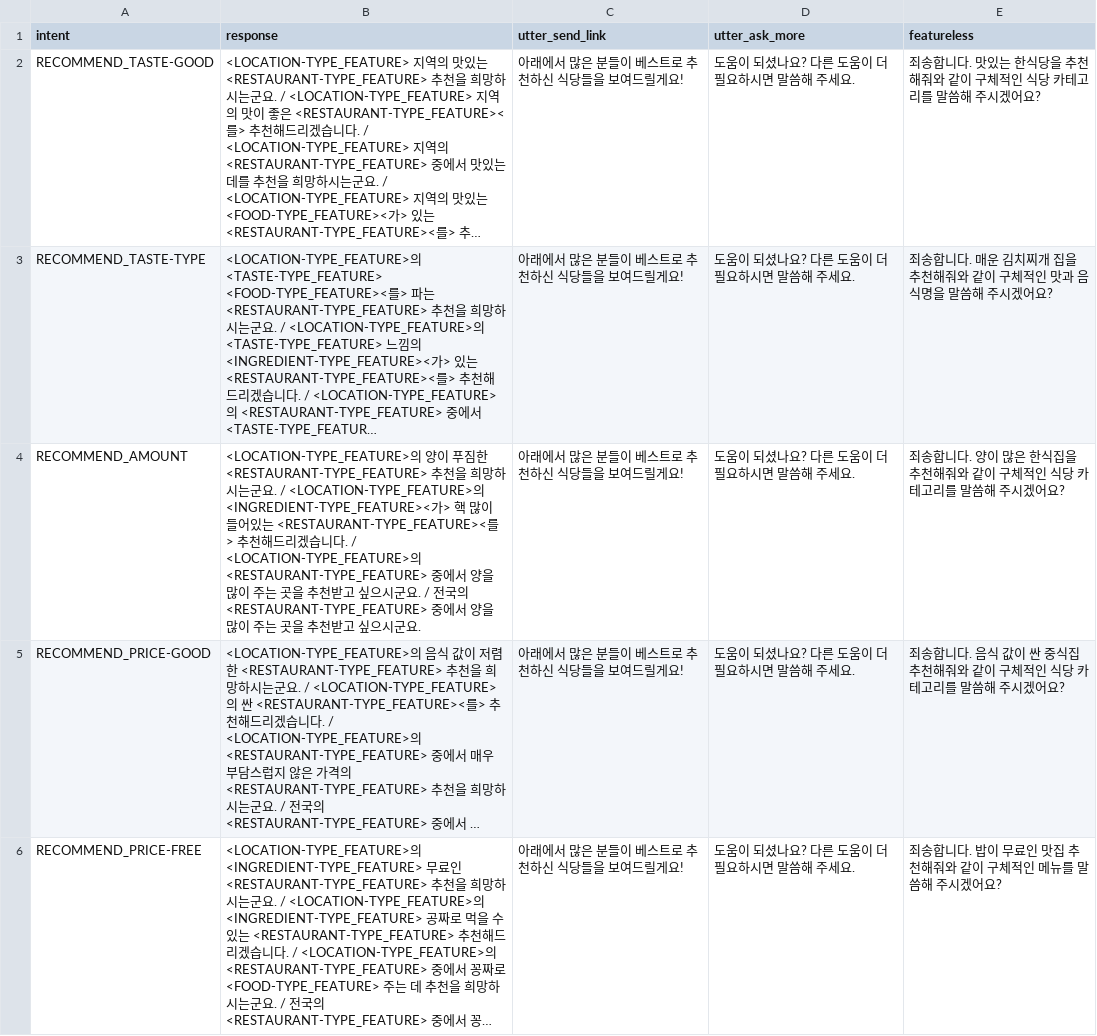
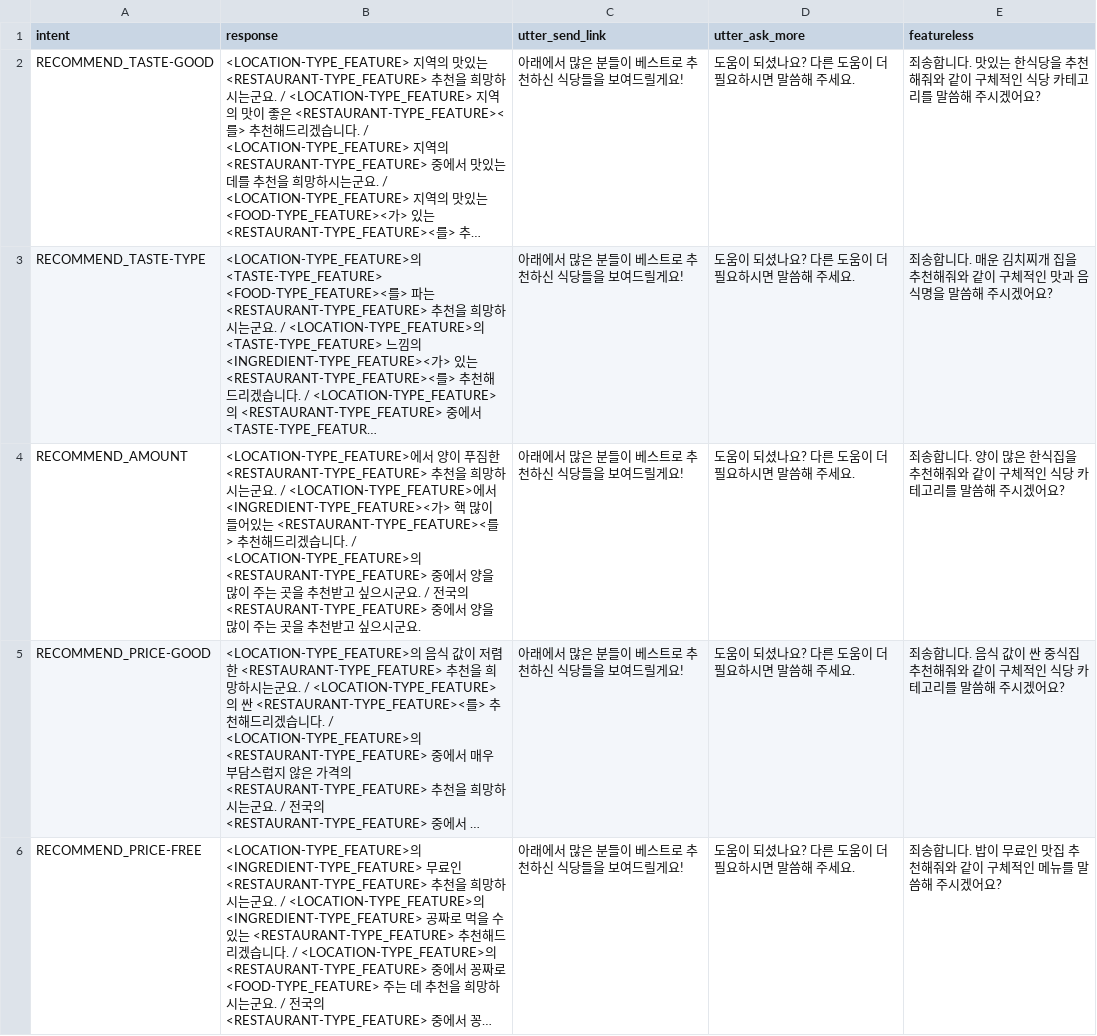
Before and after one commit to Hoehwang/LIFU-actions, a CSV file: RESPONSE_EXP_LIFU.csv, drawn as a sheet; only a part is shown; long unchanged cells end in …; the diff names each change by its address in the sheet, - before the commit and + after, or states it on an @@ line.

```diff
--- a/RESPONSE_EXP_LIFU.csv
+++ b/RESPONSE_EXP_LIFU.csv
-B4 (response): <LOCATION-TYPE_FEATURE>의 양이 푸짐한 <RESTAURANT-TYPE_FEATURE> 추천을 희망하시는군요. / <LOCATION-TYPE_FEATURE>의 <INGREDIENT-TYPE_FEATURE><…
+B4 (response): <LOCATION-TYPE_FEATURE>에서 양이 푸짐한 <RESTAURANT-TYPE_FEATURE> 추천을 희망하시는군요. / <LOCATION-TYPE_FEATURE>에서 <INGREDIENT-TYPE_FEATURE><…
```
Also changed, not shown: SYN_LIFU.csv, 1 other file.
